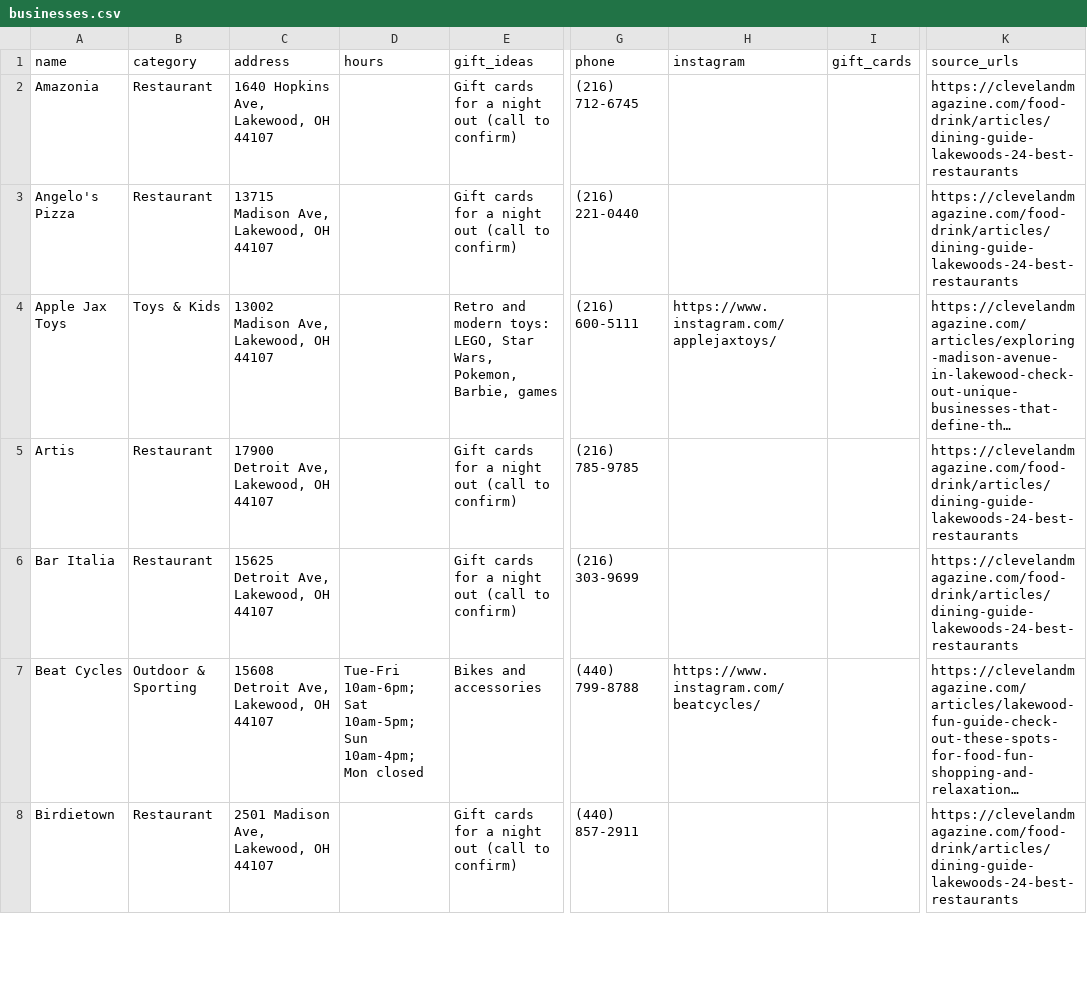
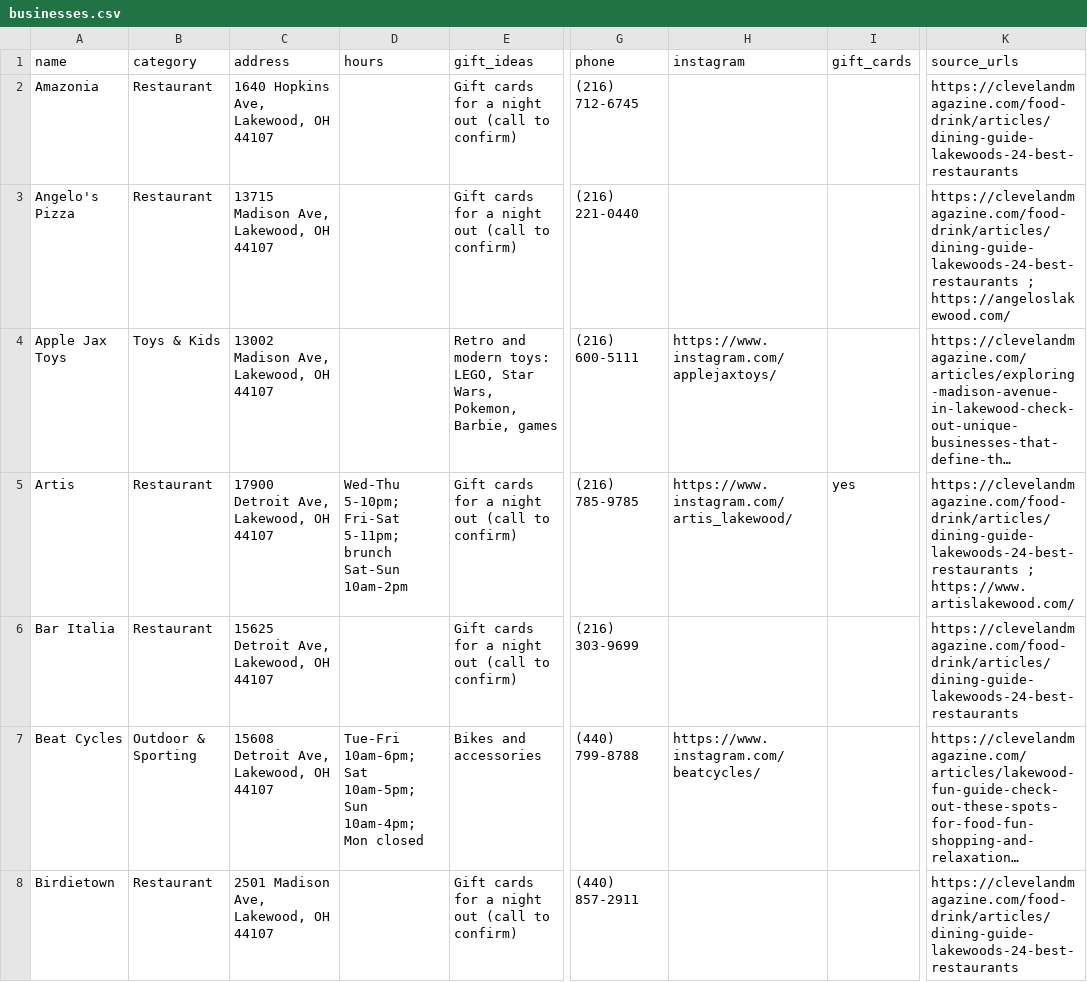
Before and after one commit to kskogsholm12/lakewood-shops, a CSV file: data/businesses.csv, drawn as a sheet; only a part is shown, gaps mark what is left out; long unchanged cells end in …; the diff covers the shown part only; the diff names each change by its address in the sheet, - before the commit and + after, or states it on an @@ line.

```diff
--- a/data/businesses.csv
+++ b/data/businesses.csv
-K3 (source_urls): https://clevelandmagazine.com/food-drink/articles/dining-guide-lakewoods-24-best-restaurants
+K3 (source_urls): https://clevelandmagazine.com/food-drink/articles/dining-guide-lakewoods-24-best-restaurants ; https://angeloslakewood.com/
-D5 (hours): (empty)
+D5 (hours): Wed-Thu 5-10pm; Fri-Sat 5-11pm; brunch Sat-Sun 10am-2pm
-H5 (instagram): (empty)
+H5 (instagram): https://www.instagram.com/artis_lakewood/
-I5 (gift_cards): (empty)
+I5 (gift_cards): yes
-K5 (source_urls): https://clevelandmagazine.com/food-drink/articles/dining-guide-lakewoods-24-best-restaurants
+K5 (source_urls): https://clevelandmagazine.com/food-drink/articles/dining-guide-lakewoods-24-best-restaurants ; https://www.artislakewood.com/
```
Also changed, not shown: 19 edited cells elsewhere in this file, data/photos.csv.
